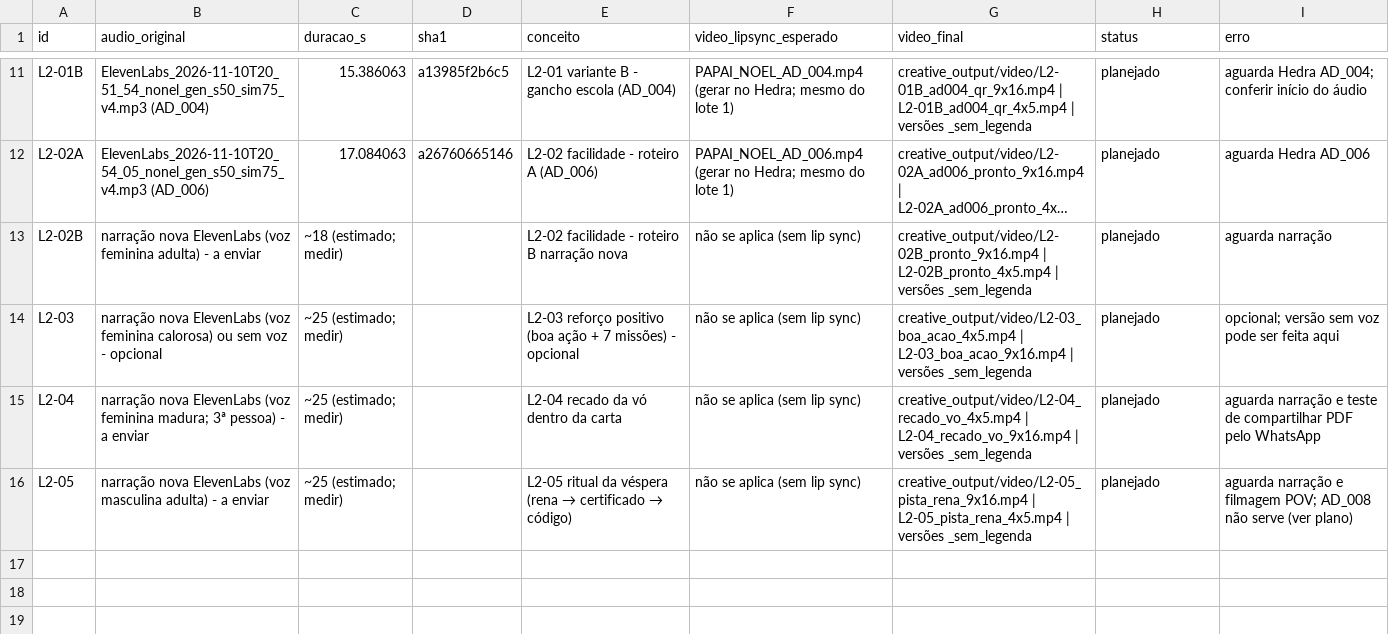
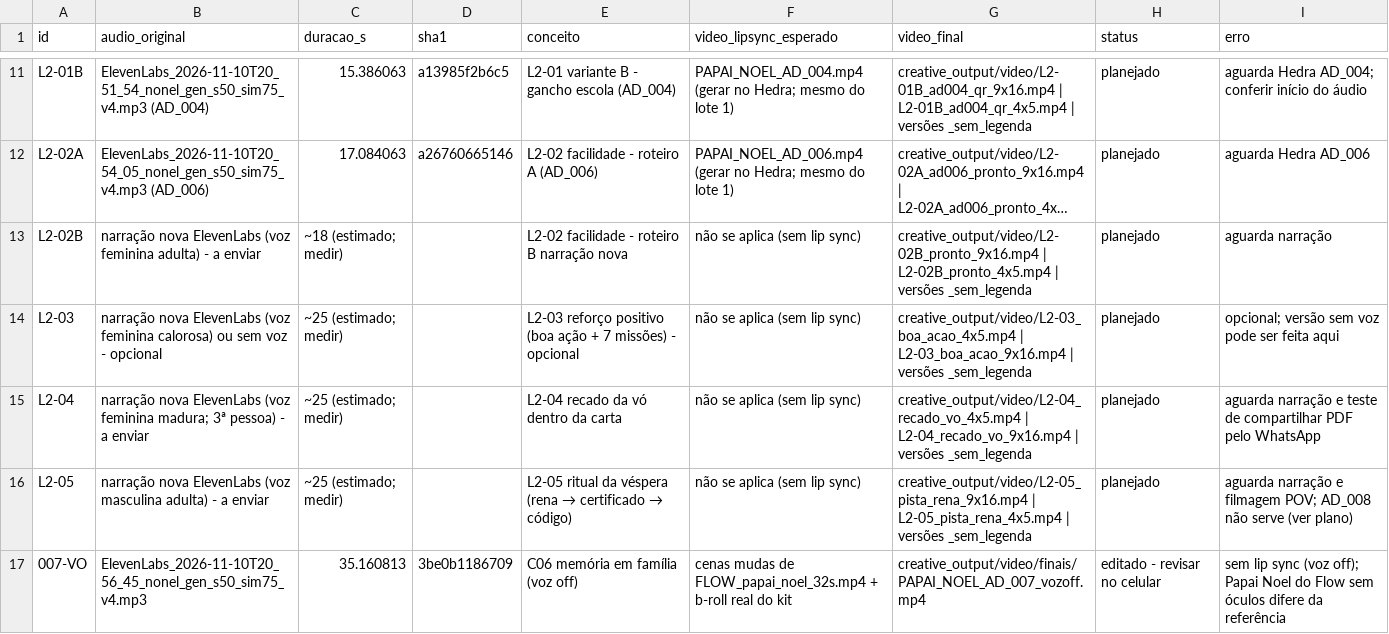
Before and after one commit to joaognunes22-ops/LOW-NATALINO, a CSV file: creative_output/video/manifesto_videos.csv, drawn as a sheet; only a part is shown, gaps mark what is left out; long unchanged cells end in ….

```diff
--- a/creative_output/video/manifesto_videos.csv
+++ b/creative_output/video/manifesto_videos.csv
@@ -16 +16,2 @@ L2-04,narração nova ElevenLabs (voz feminina madura; 3ª pessoa) - a enviar,~2
 L2-05,narração nova ElevenLabs (voz masculina adulta) - a enviar,~25 (estimado; medir),,"L2-05 ritual da véspera (rena → certificado → código)",não se aplica (sem lip sync),creative_output/video/L2-05_pista_rena_9x16.mp4 | L2-05_pista_rena_4x5.mp4 | versões _sem_legenda,planejado,aguarda narração e filmagem POV; AD_008 não serve (ver plano)
+007-VO,ElevenLabs_2026-11-10T20_56_45_nonel_gen_s50_sim75_v4.mp3,35.160813,3be0b1186709,C06 memória em família (voz off),cenas mudas de FLOW_papai_noel_32s.mp4 + b-roll real do kit,creative_output/video/finais/PAPAI_NOEL_AD_007_vozoff.mp4,editado - revisar no celular,sem lip sync (voz off); Papai Noel do Flow sem óculos difere da referência
```
Also changed, not shown: 4 other files.
